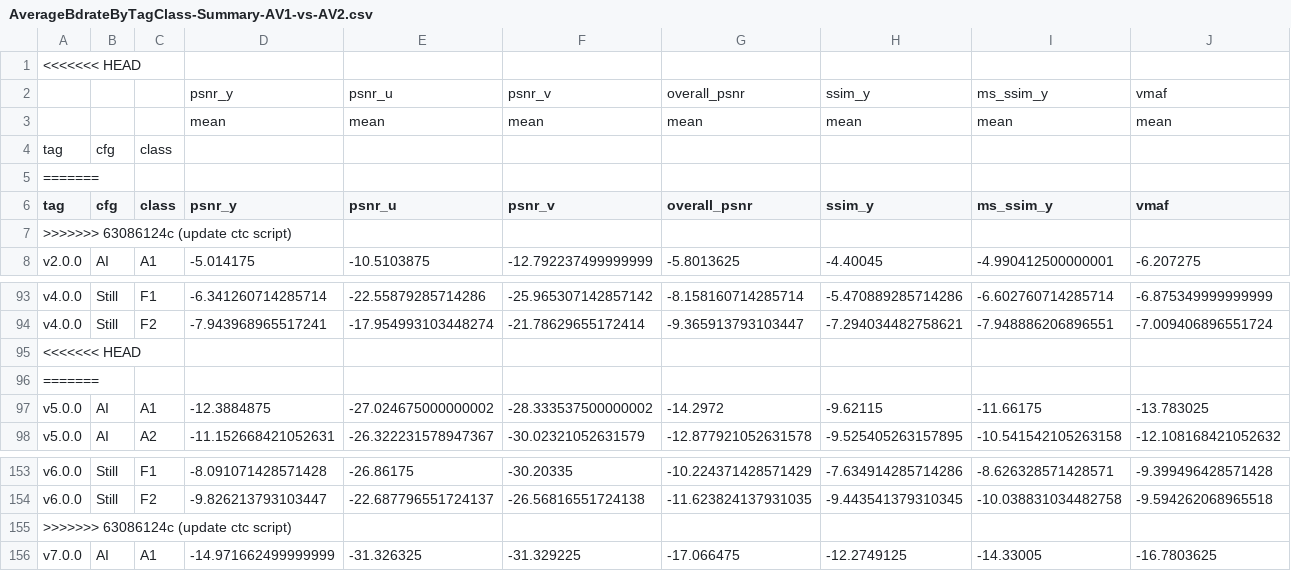
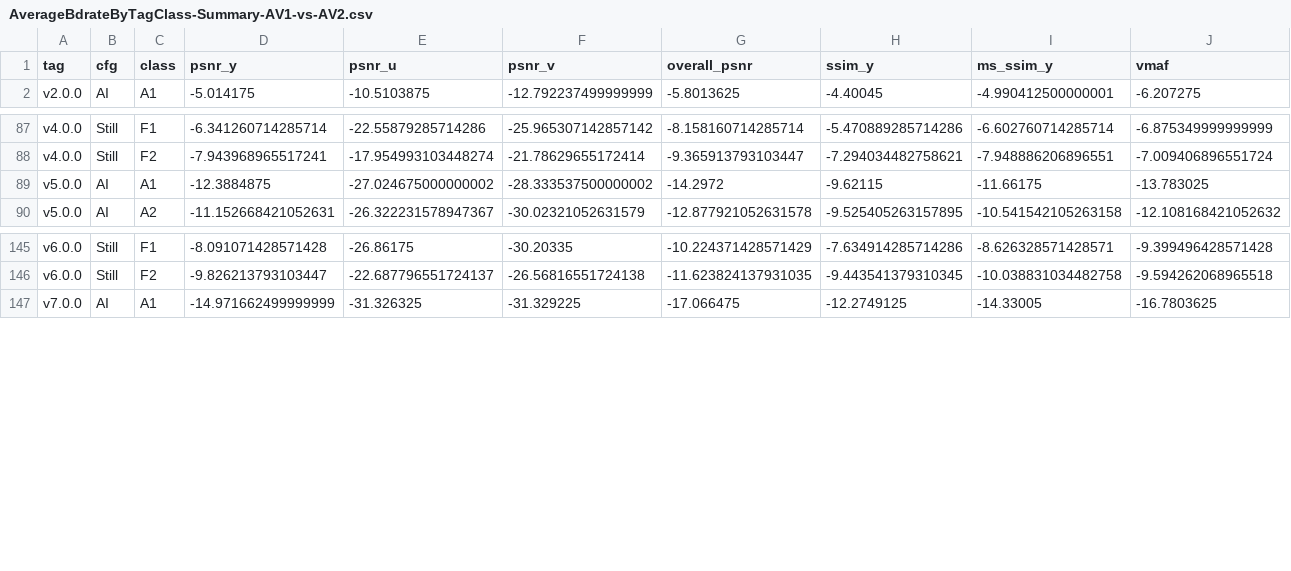
Before and after one commit to AOMediaCodec/avm, a CSV file: tools/convexhull_framework/ctc_result/AverageBdrateByTagClass-Summary-AV1-vs-AV2.csv, drawn as a sheet; only a part is shown, gaps mark what is left out; rows hold the shown columns only; the diff names each change by its address in the sheet, - before the commit and + after, or states it on an @@ line.

Commit message:
update ctc script
+ enable parallel encoding support for AS configuration
+ add CTC result from different anchor releases
+ update CTC progress script
+ add CTC progress report files

```diff
--- a/tools/convexhull_framework/ctc_result/AverageBdrateByTagClass-Summary-AV1-vs-AV2.csv
+++ b/tools/convexhull_framework/ctc_result/AverageBdrateByTagClass-Summary-AV1-vs-AV2.csv
-row 1: <<<<<<< HEAD
-row 2:  |  |  | psnr_y | psnr_u | psnr_v | overall_psnr | ssim_y | ms_ssim_y | vmaf
-row 3:  |  |  | mean | mean | mean | mean | mean | mean | mean
-row 4: tag | cfg | class
-row 5: =======
-row 7: >>>>>>> 63086124c (update ctc script)
-row 95: <<<<<<< HEAD
-row 96: =======
-row 155: >>>>>>> 63086124c (update ctc script)
```
Also changed, not shown: tools/convexhull_framework/ctc_result/AverageBdrateByTag-Summary-AV1-vs-AV2.csv, 3 other files.
